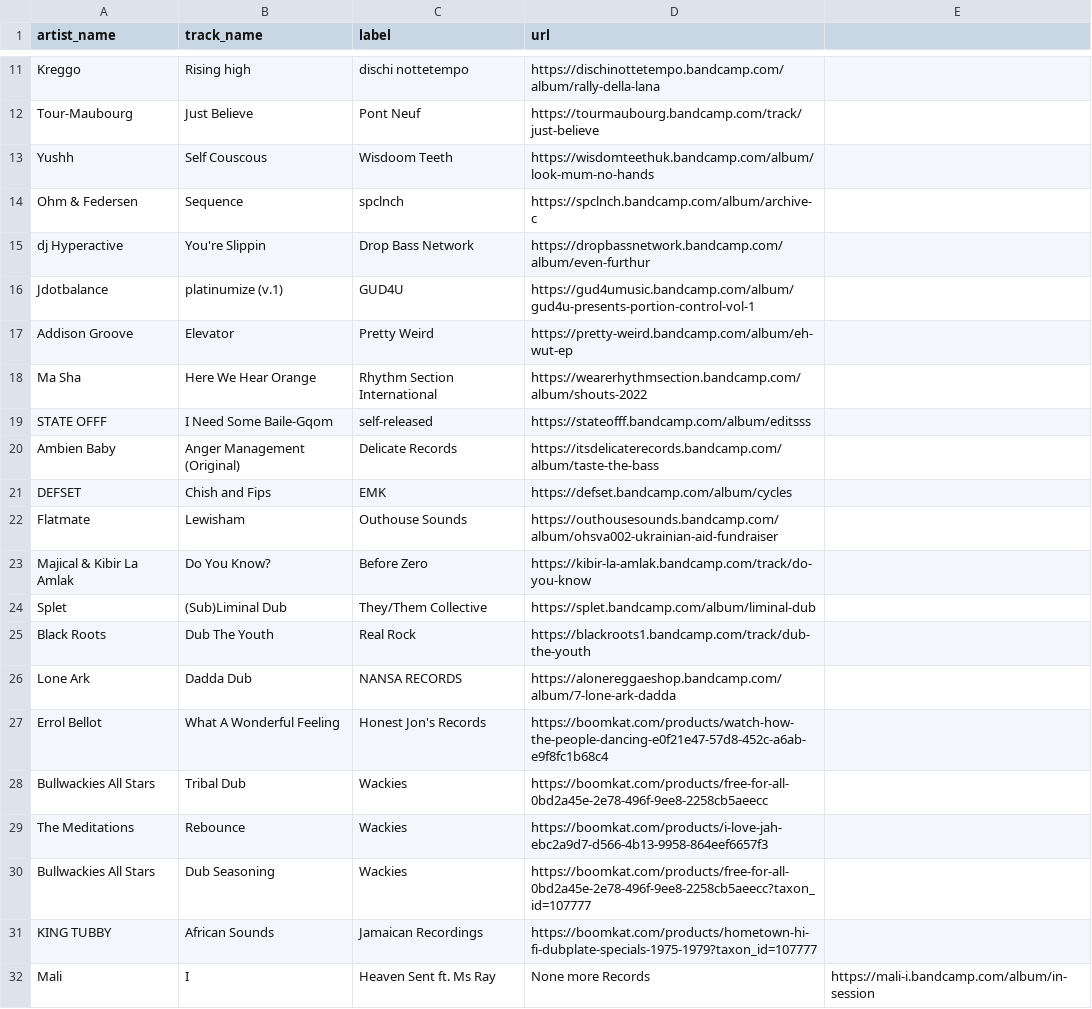
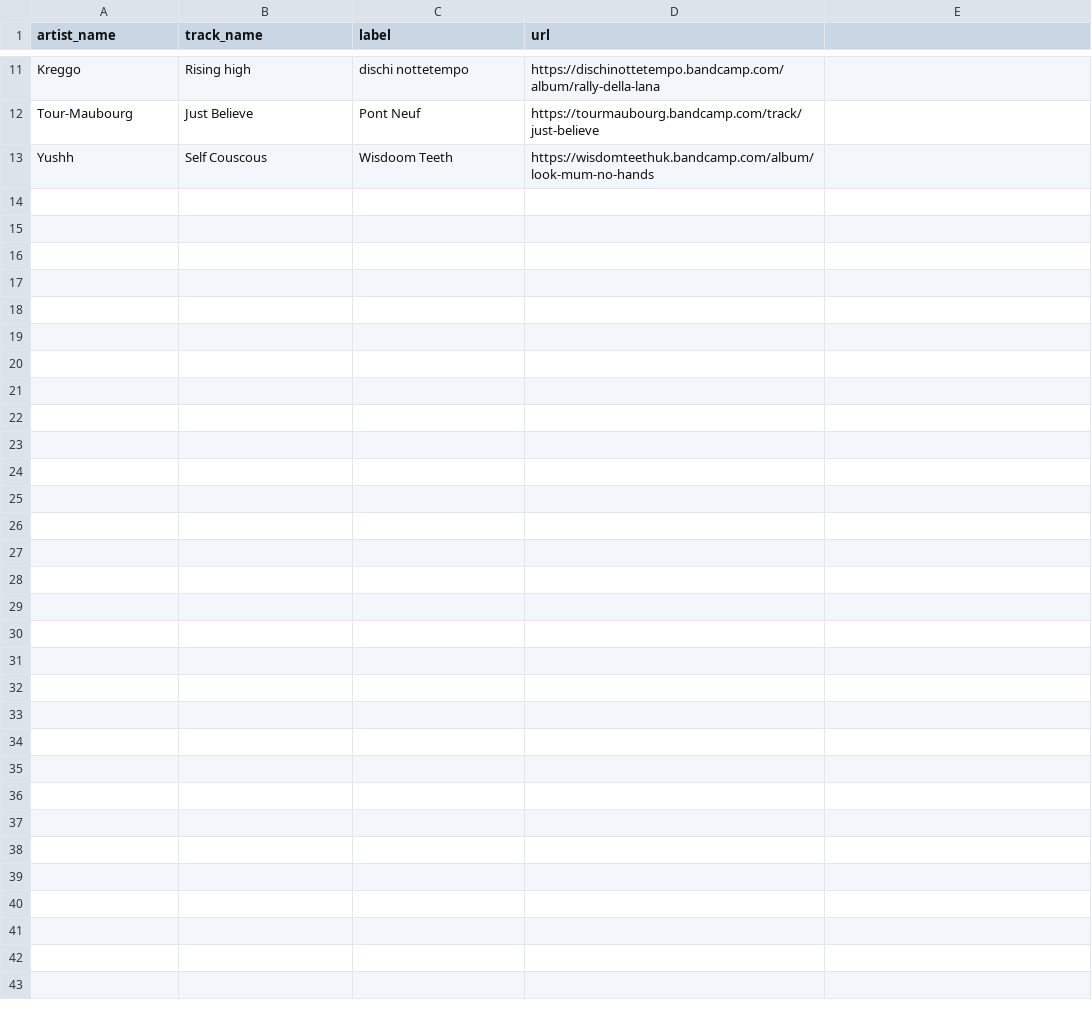
Before and after one commit to club-cooking/cloud696, a CSV file: data/tracklists/2023-02-10.csv, drawn as a sheet; only a part is shown, gaps mark what is left out; the diff names each change by its address in the sheet, - before the commit and + after, or states it on an @@ line.

Commit message:
Update 2023-02-10.csv

```diff
--- a/data/tracklists/2023-02-10.csv
+++ b/data/tracklists/2023-02-10.csv
-row 14: Ohm & Federsen | Sequence | spclnch | https://spclnch.bandcamp.com/album/archive-c
-row 15: dj Hyperactive | You're Slippin | Drop Bass Network | https://dropbassnetwork.bandcamp.com/album/even-furthur
-row 16: Jdotbalance | platinumize (v.1) | GUD4U | https://gud4umusic.bandcamp.com/album/gud4u-presents-portion-control-vol-1
-row 17: Addison Groove | Elevator | Pretty Weird | https://pretty-weird.bandcamp.com/album/eh-wut-ep
-row 18: Ma Sha | Here We Hear Orange | Rhythm Section International | https://wearerhythmsection.bandcamp.com/album/shouts-2022
-row 19: STATE OFFF | I Need Some Baile-Gqom | self-released | https://stateofff.bandcamp.com/album/editsss
-row 20: Ambien Baby | Anger Management (Original) | Delicate Records | https://itsdelicaterecords.bandcamp.com/album/taste-the-bass
-row 21: DEFSET | Chish and Fips | EMK | https://defset.bandcamp.com/album/cycles
-row 22: Flatmate | Lewisham | Outhouse Sounds | https://outhousesounds.bandcamp.com/album/ohsva002-ukrainian-aid-fundraiser
-row 23: Majical & Kibir La Amlak | Do You Know? | Before Zero | https://kibir-la-amlak.bandcamp.com/track/do-you-know
-row 24: Splet | (Sub)Liminal Dub | They/Them Collective | https://splet.bandcamp.com/album/liminal-dub
-row 25: Black Roots | Dub The Youth | Real Rock | https://blackroots1.bandcamp.com/track/dub-the-youth
-row 26: Lone Ark | Dadda Dub | NANSA RECORDS | https://alonereggaeshop.bandcamp.com/album/7-lone-ark-dadda
-row 27: Errol Bellot | What A Wonderful Feeling | Honest Jon's Records | https://boomkat.com/products/watch-how-the-people-dancing-e0f21e47-57d8-452c-a6ab-e9f8fc1b68c4
-row 28: Bullwackies All Stars | Tribal Dub | Wackies | https://boomkat.com/products/free-for-all-0bd2a45e-2e78-496f-9ee8-2258cb5aeecc
-row 29: The Meditations | Rebounce | Wackies | https://boomkat.com/products/i-love-jah-ebc2a9d7-d566-4b13-9958-864eef6657f3
-row 30: Bullwackies All Stars | Dub Seasoning | Wackies | https://boomkat.com/products/free-for-all-0bd2a45e-2e78-496f-9ee8-2258cb5aeecc?taxon_id=107777
-row 31: KING TUBBY | African Sounds | Jamaican Recordings | https://boomkat.com/products/hometown-hi-fi-dubplate-specials-1975-1979?taxon_id=107777
-row 32: Mali | I | Heaven Sent ft. Ms Ray | None more Records | https://mali-i.bandcamp.com/album/in-session
```
